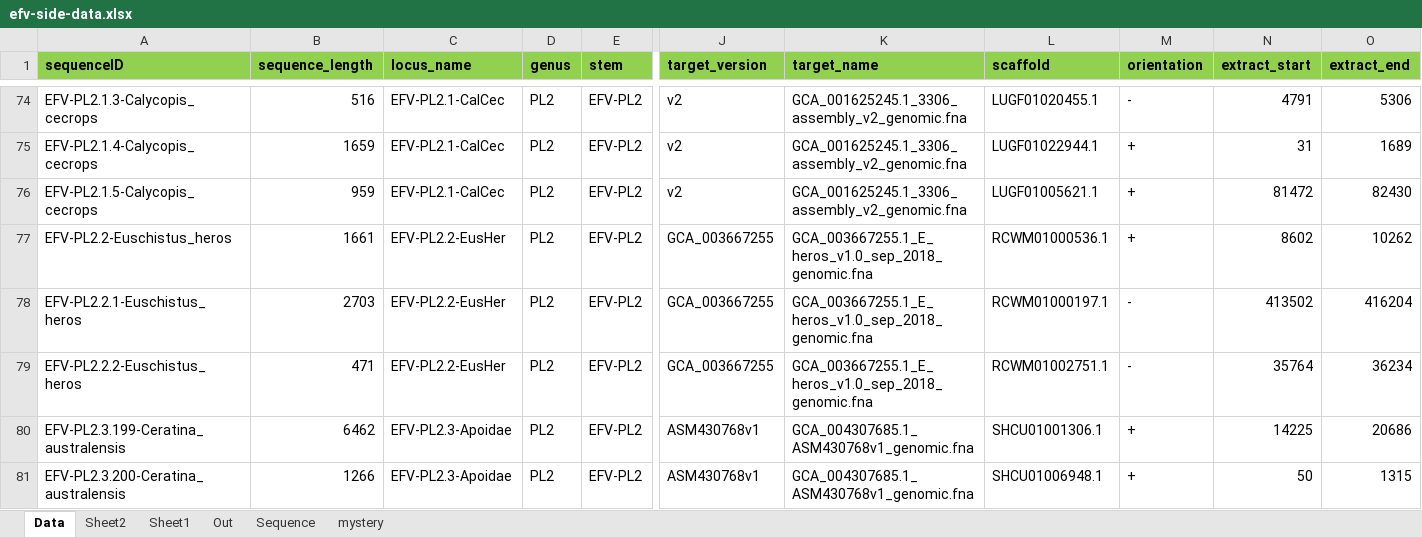
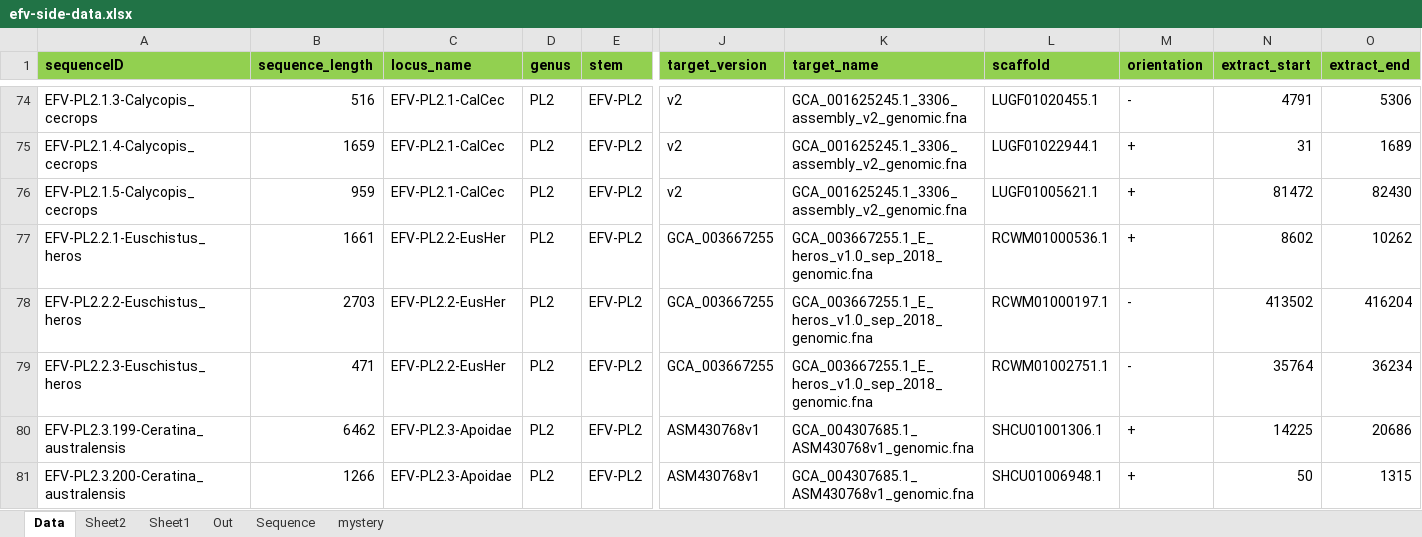
Before and after one commit to giffordlabcvr/Flavivirus-GLUE, an Excel workbook: tabular/eve/efv-side-data.xlsx, sheet Data, drawn as a sheet; only a part is shown, gaps mark what is left out; values as stored, in another font and other column widths than the file's, no borders; removed rows and columns are numbered as before the commit, all else as after; rows hold the shown columns only; the diff names each change by its address in the sheet, - before the commit and + after, or states it on an @@ line.

```diff
--- a/tabular/eve/efv-side-data.xlsx (sheet Data)
+++ b/tabular/eve/efv-side-data.xlsx (sheet Data)
-row 77: EFV-PL2.2-Euschistus_heros | 1661 | EFV-PL2.2-EusHer | PL2 | EFV-PL2 | GCA_003667255 | GCA_003667255.1_E_heros_v1.0_sep_2018_genomic.fna | RCWM01000536.1 | + | 8602 | 10262
-B77 (sequence_length): 2703
+B77 (sequence_length): 1661
-L77 (scaffold): RCWM01000197.1
+L77 (scaffold): RCWM01000536.1
-M77 (orientation): -
+M77 (orientation): +
-N77 (extract_start): 413502
+N77 (extract_start): 8602
-O77 (extract_end): 416204
+O77 (extract_end): 10262
-B78 (sequence_length): 471
+B78 (sequence_length): 2703
-L78 (scaffold): RCWM01002751.1
+L78 (scaffold): RCWM01000197.1
-N78 (extract_start): 35764
+N78 (extract_start): 413502
-O78 (extract_end): 36234
+O78 (extract_end): 416204
+row 79: EFV-PL2.2.3-Euschistus_heros | 471 | EFV-PL2.2-EusHer | PL2 | EFV-PL2 | GCA_003667255 | GCA_003667255.1_E_heros_v1.0_sep_2018_genomic.fna | RCWM01002751.1 | - | 35764 | 36234
```
Also changed, not shown: 1 other file.
